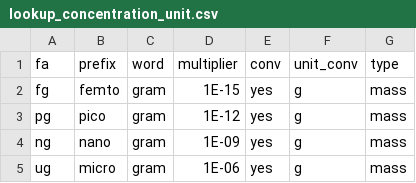
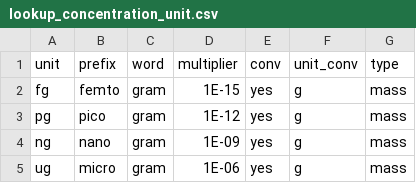
Before and after one commit to andschar/standartox-build, a CSV file: lookup/lookup_concentration_unit.csv, drawn as a sheet; only a part is shown.

Commit message:
bug

```diff
--- a/lookup/lookup_concentration_unit.csv
+++ b/lookup/lookup_concentration_unit.csv
@@ -1,2 +1,2 @@
-fa,prefix,word,multiplier,conv,unit_conv,type
+unit,prefix,word,multiplier,conv,unit_conv,type
 fg,femto,gram,1E-15,yes,g,mass
```
